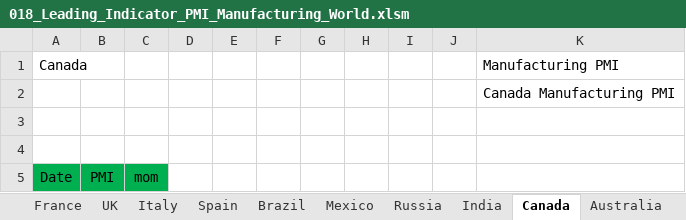
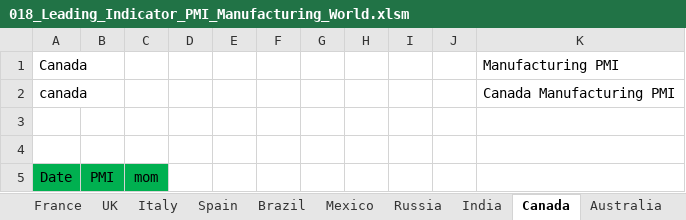
Before and after one commit to markjm5/portfoliomanagement, an Excel workbook: trading_excel_files/03_Leading_Indicators/018_Leading_Indicator_PMI_Manufacturing_World.xlsm, sheet Canada, drawn as a sheet; only a part is shown; values as stored, in another font and other column widths than the file's, no borders; charts and pictures and conditional formats and table styles not drawn; the diff names each change by its address in the sheet, - before the commit and + after, or states it on an @@ line.

```diff
--- a/trading_excel_files/03_Leading_Indicators/018_Leading_Indicator_PMI_Manufacturing_World.xlsm (sheet Canada)
+++ b/trading_excel_files/03_Leading_Indicators/018_Leading_Indicator_PMI_Manufacturing_World.xlsm (sheet Canada)
-A2 (Canada): (empty)
+A2 (Canada): canada
```
Also changed, not shown: sheet Vietnam, sheet Mexico, sheet Indonesia, sheet Greece, sheet Ireland, sheet Brazil, 17 more sheets, charts or pictures, 1 other file.
